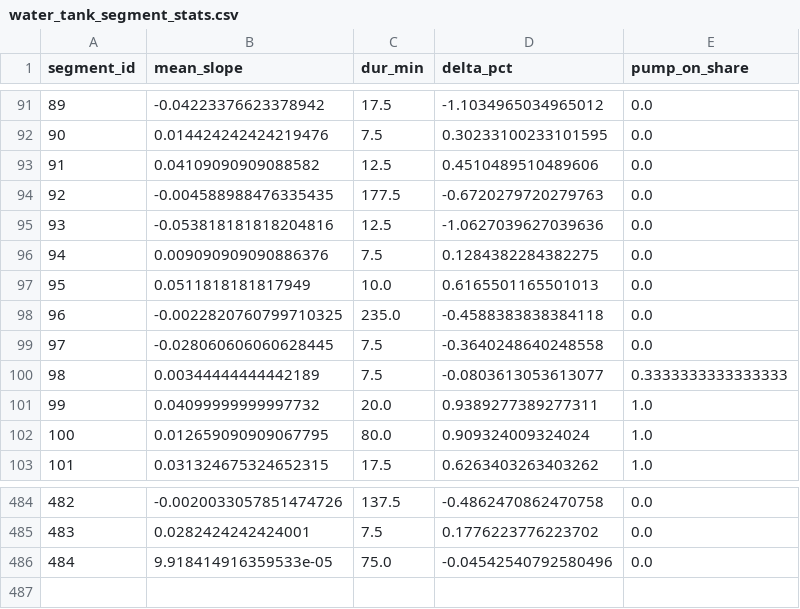
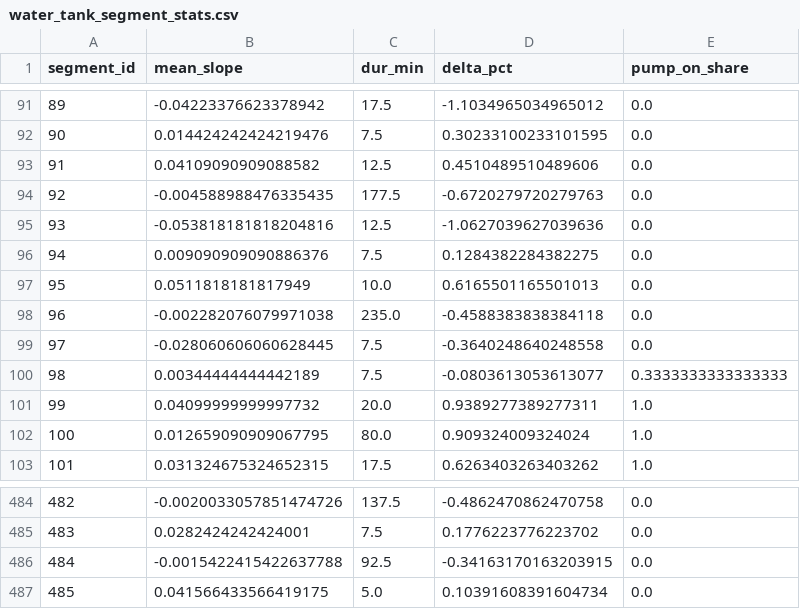
Before and after one commit to gabe1boon/SpainBrainWeb, a CSV file: data/processed/water_tank_segment_stats.csv, drawn as a sheet; only a part is shown, gaps mark what is left out.

```diff
--- a/data/processed/water_tank_segment_stats.csv
+++ b/data/processed/water_tank_segment_stats.csv
@@ -97,3 +97,3 @@ segment_id,mean_slope,dur_min,delta_pct,pump_on_share
 95,0.0511818181817949,10.0,0.6165501165501013,0.0
-96,-0.0022820760799710325,235.0,-0.4588383838384118,0.0
+96,-0.002282076079971038,235.0,-0.4588383838384118,0.0
 97,-0.028060606060628445,7.5,-0.3640248640248558,0.0
@@ -485,2 +485,3 @@ segment_id,mean_slope,dur_min,delta_pct,pump_on_share
 483,0.0282424242424001,7.5,0.1776223776223702,0.0
-484,9.918414916359533e-05,75.0,-0.04542540792580496,0.0
+484,-0.0015422415422637788,92.5,-0.34163170163203915,0.0
+485,0.041566433566419175,5.0,0.10391608391604734,0.0
```
Also changed, not shown: data/processed/water_tank_clean.csv, 5 other files.
